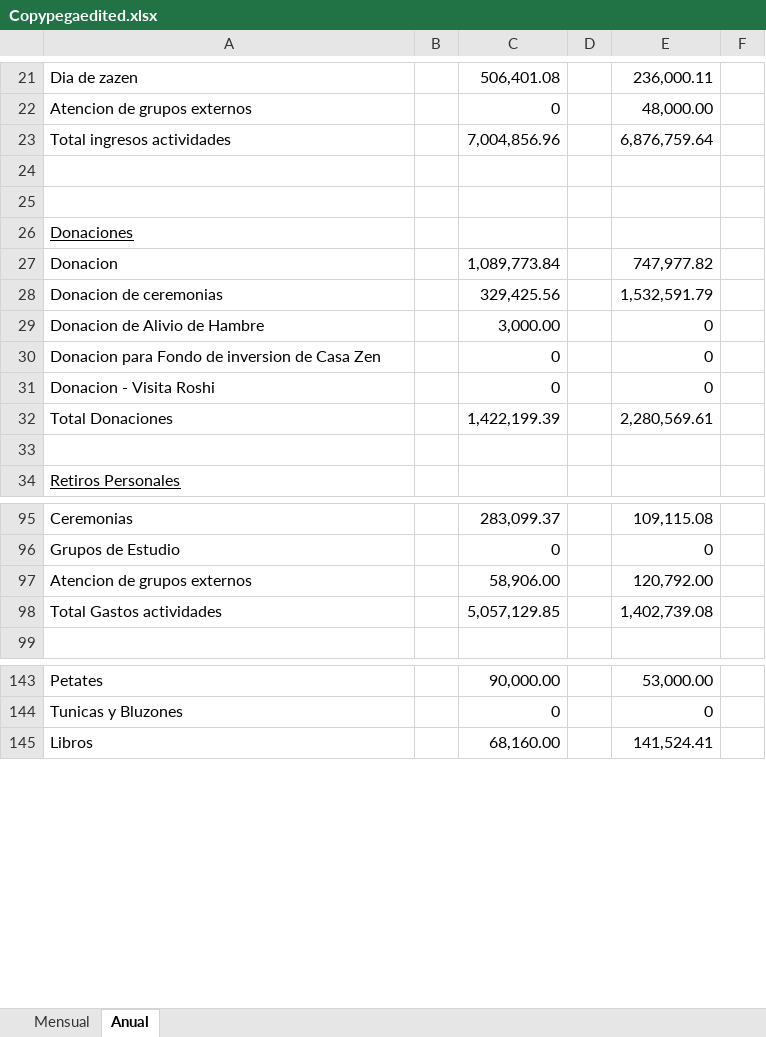
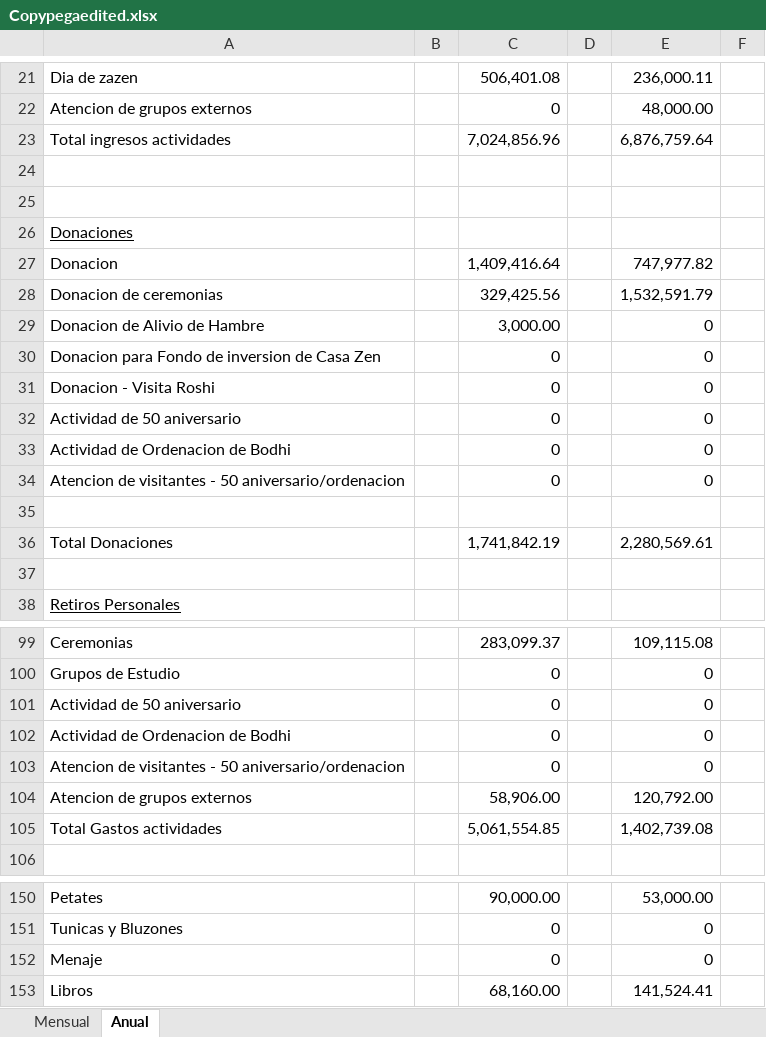
Before and after one commit to cheva141083/CZreport, an Excel workbook: Copypegaedited.xlsx, sheet Anual, drawn as a sheet; only a part is shown, gaps mark what is left out; values as stored, in another font and other column widths than the file's, no borders; addresses are those after the commit; the diff covers the shown part only; the diff names each change by its address in the sheet, - before the commit and + after, or states it on an @@ line.

```diff
--- a/Copypegaedited.xlsx (sheet Anual)
+++ b/Copypegaedited.xlsx (sheet Anual)
-C23: 7,004,856.96
+C23: 7,024,856.96
-C27: 1,089,773.84
+C27: 1,409,416.64
+row 32: Actividad de 50 aniversario |  | 0 |  | 0
+row 33: Actividad de Ordenacion de Bodhi |  | 0 |  | 0
+row 34: Atencion de visitantes - 50 aniversario/ordenacion |  | 0 |  | 0
+row 35: (empty)
-C36: 1,422,199.39
+C36: 1,741,842.19
+row 101: Actividad de 50 aniversario |  | 0 |  | 0
+row 102: Actividad de Ordenacion de Bodhi |  | 0 |  | 0
+row 103: Atencion de visitantes - 50 aniversario/ordenacion |  | 0 |  | 0
-C105: 5,057,129.85
+C105: 5,061,554.85
+row 152: Menaje |  | 0 |  | 0
```
Also changed, not shown: 15 edited cells elsewhere in this sheet, sheet Mensual, Copypega.xlsx, Divisor.xlsx, 27 other files.
